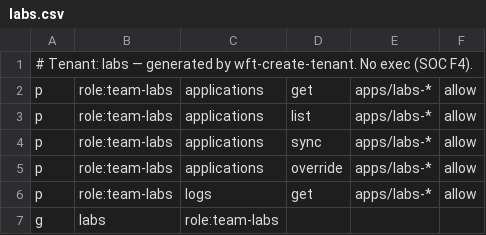
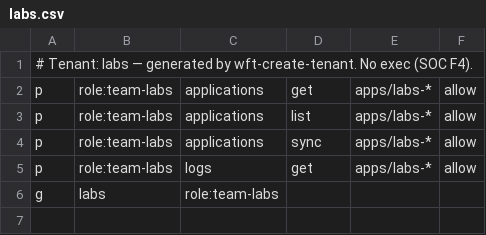
Before and after one commit to mctlhq/mctl-gitops, a CSV file: platform-gitops/argocd/rbac/tenants/labs.csv, drawn as a sheet; the diff names each change by its address in the sheet, - before the commit and + after, or states it on an @@ line.

```diff
--- a/platform-gitops/argocd/rbac/tenants/labs.csv
+++ b/platform-gitops/argocd/rbac/tenants/labs.csv
-row 5: p | role:team-labs | applications | override | apps/labs-* | allow
```
Also changed, not shown: platform-gitops/argocd/rbac/tenants/commerce-proof.csv, platform-gitops/argocd/rbac/tenants/erpact.csv, 4 other files.
